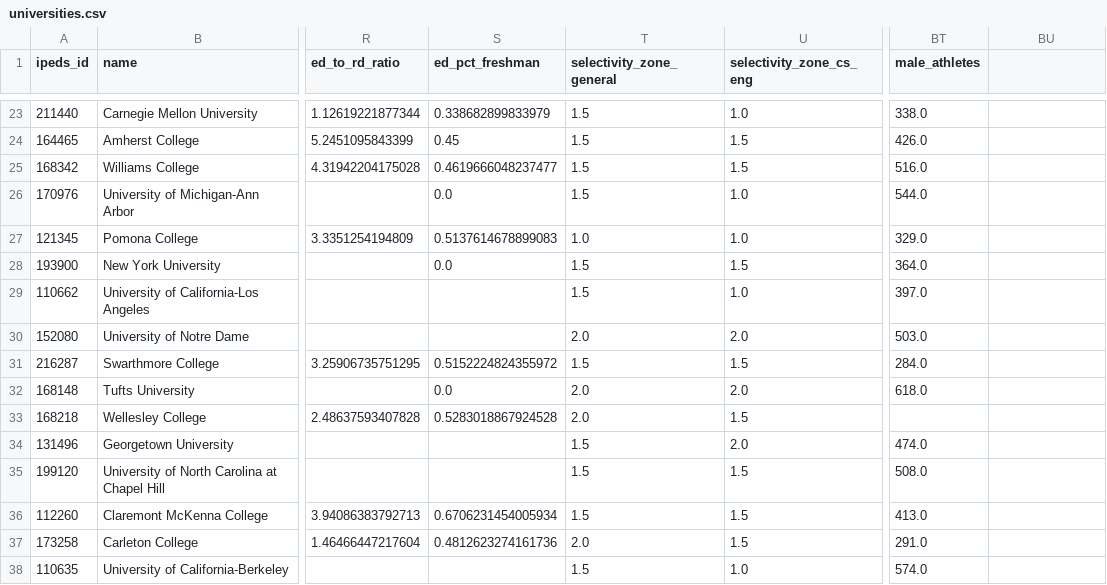
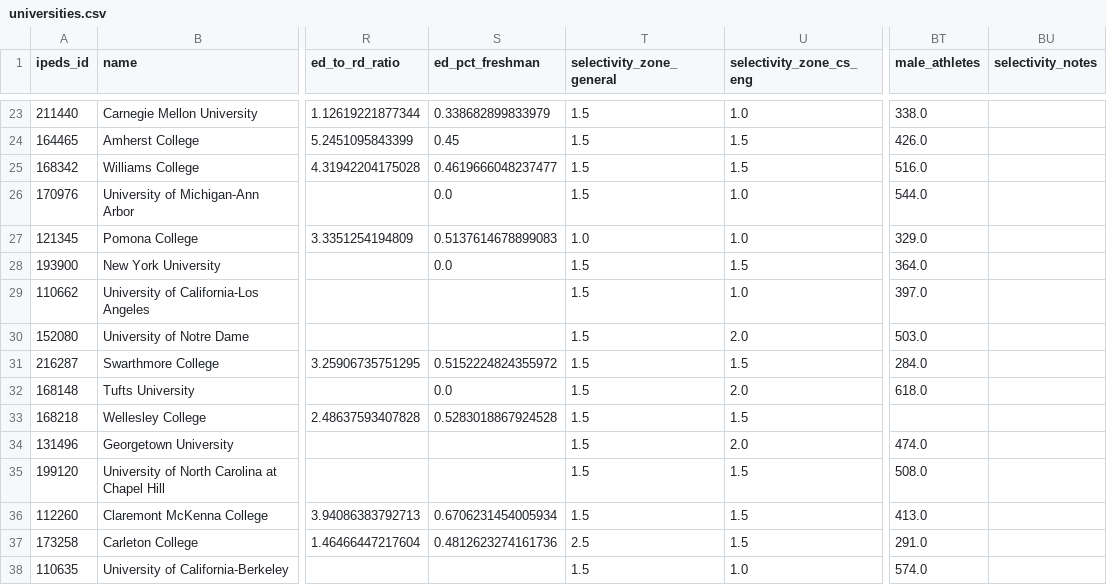
Before and after one commit to nem-frop/us-colleges, a CSV file: data/universities.csv, drawn as a sheet; only a part is shown, gaps mark what is left out; the diff covers the shown part only; the diff names each change by its address in the sheet, - before the commit and + after, or states it on an @@ line.

Commit message:
Data Updates

```diff
--- a/data/universities.csv
+++ b/data/universities.csv
-BU1: (empty)
+BU1: selectivity_notes
-T30 (selectivity_zone_general): 2.0
+T30 (selectivity_zone_general): 1.5
-T32:T33 (selectivity_zone_general): 2.0
+T32:T33 (selectivity_zone_general): 1.5
-T37 (selectivity_zone_general): 2.0
+T37 (selectivity_zone_general): 2.5
```
Also changed, not shown: 31 edited cells elsewhere in this file, 1 other file.
